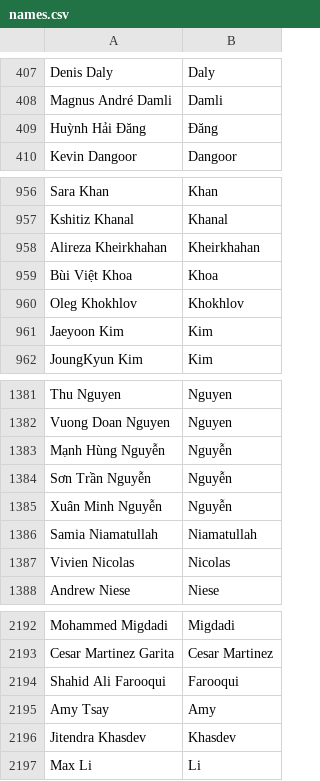
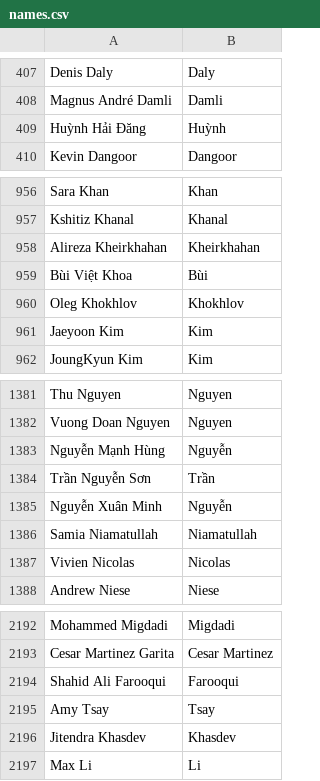
Before and after one commit to mozilla/community-data, a CSV file: names.csv, drawn as a sheet; only a part is shown, gaps mark what is left out.

```diff
--- a/names.csv
+++ b/names.csv
@@ -408,3 +408,3 @@ Denis Daly,Daly
 Magnus André Damli,Damli
-Huỳnh Hải Đăng,Đăng
+Huỳnh Hải Đăng,Huỳnh
 Kevin Dangoor,Dangoor
@@ -958,3 +958,3 @@ Kshitiz Khanal,Khanal
 Alireza Kheirkhahan,Kheirkhahan
-Bùi Việt Khoa,Khoa
+Bùi Việt Khoa,Bùi
 Oleg Khokhlov,Khokhlov
@@ -1382,5 +1382,5 @@ Thu Nguyen,Nguyen
 Vuong Doan Nguyen,Nguyen
-Mạnh Hùng Nguyễn,Nguyễn
-Sơn Trần Nguyễn,Nguyễn
-Xuân Minh Nguyễn,Nguyễn
+Nguyễn Mạnh Hùng,Nguyễn
+Trần Nguyễn Sơn,Trần
+Nguyễn Xuân Minh,Nguyễn
 Samia Niamatullah,Niamatullah
@@ -2194,3 +2194,3 @@ Cesar Martinez Garita,Cesar Martinez
 Shahid Ali Farooqui,Farooqui
-Amy Tsay,Amy
+Amy Tsay,Tsay
 Jitendra Khasdev,Khasdev
```
